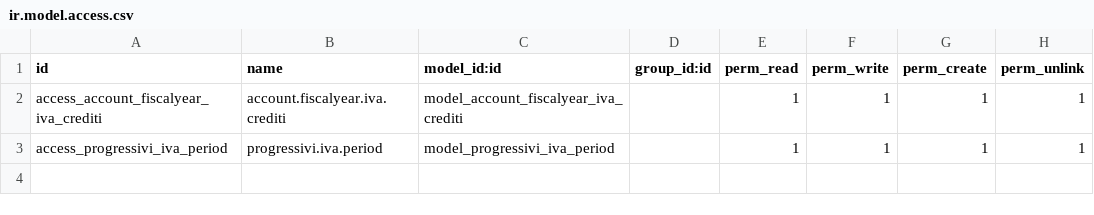
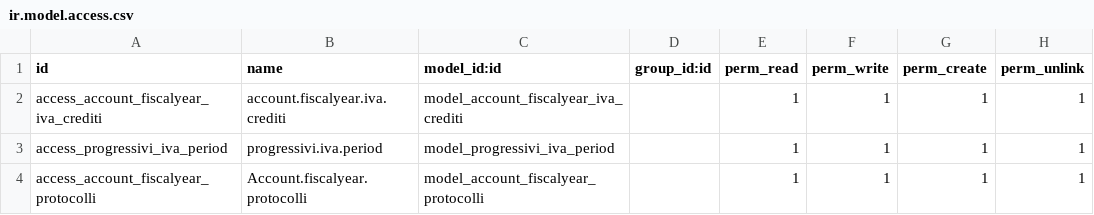
Before and after one commit to cgsoftware/ContabilitaItaliana, a CSV file: security/ir.model.access.csv, drawn as a sheet.

```diff
--- a/security/ir.model.access.csv
+++ b/security/ir.model.access.csv
@@ -3 +3,2 @@
 "access_progressivi_iva_period","progressivi.iva.period","model_progressivi_iva_period",,1,1,1,1
+"access_account_fiscalyear_protocolli","Account.fiscalyear.protocolli","model_account_fiscalyear_protocolli",,1,1,1,1
```
Also changed, not shown: 14 other files.
